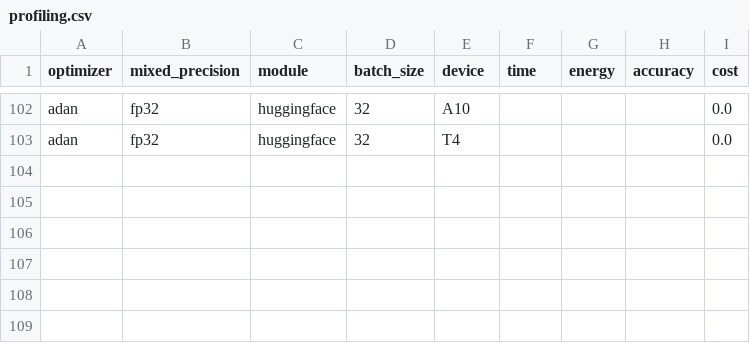
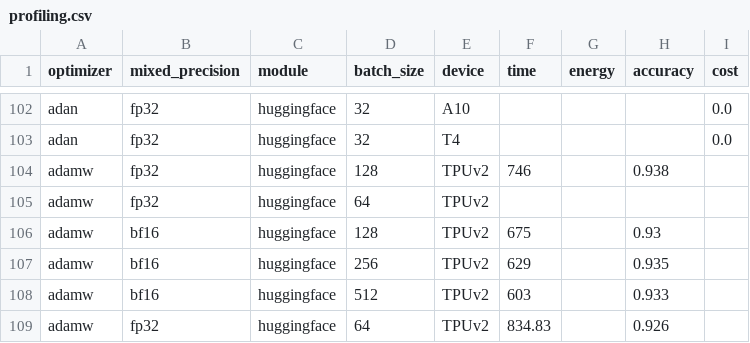
Before and after one commit to AlexwellChen/Master-Thesis-benchmark, a CSV file: profiling.csv, drawn as a sheet; only a part is shown, gaps mark what is left out; the diff names each change by its address in the sheet, - before the commit and + after, or states it on an @@ line.

```diff
--- a/profiling.csv
+++ b/profiling.csv
+row 104: adamw | fp32 | huggingface | 128 | TPUv2 | 746 |  | 0.938
+row 105: adamw | fp32 | huggingface | 64 | TPUv2
+row 106: adamw | bf16 | huggingface | 128 | TPUv2 | 675 |  | 0.93
+row 107: adamw | bf16 | huggingface | 256 | TPUv2 | 629 |  | 0.935
+row 108: adamw | bf16 | huggingface | 512 | TPUv2 | 603 |  | 0.933
+row 109: adamw | fp32 | huggingface | 64 | TPUv2 | 834.83 |  | 0.926
```
Also changed, not shown: 2 other files.
